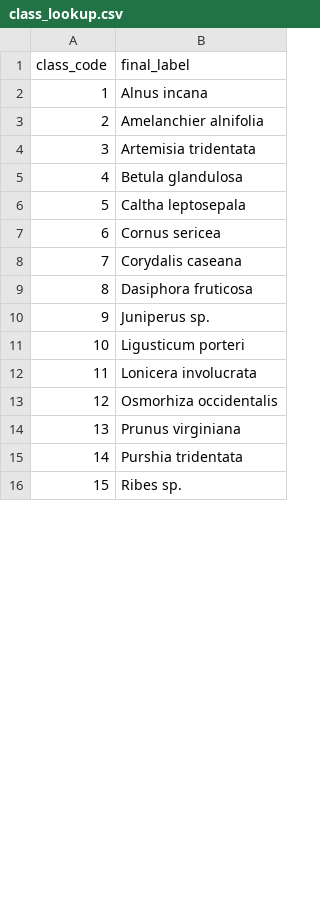
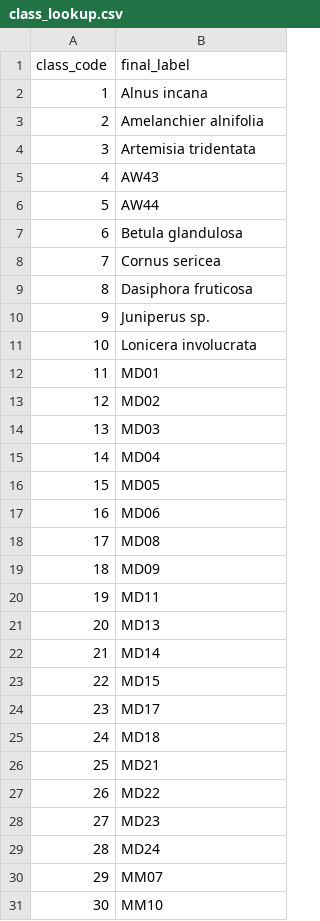
Before and after one commit to rmbl-chess/CHESS_meadow_clustering, a CSV file: data/derived/aop_classified/class_lookup.csv, drawn as a sheet; only a part is shown; the shorter side is filled out with more unchanged rows; removed rows and columns are numbered as before the commit, all else as after; the diff covers the shown part only; the diff names each change by its address in the sheet, - before the commit and + after, or states it on an @@ line.

```diff
--- a/data/derived/aop_classified/class_lookup.csv
+++ b/data/derived/aop_classified/class_lookup.csv
+row 5: 4 | AW43
+row 6: 5 | AW44
@@ column A (class_code) renumbered between rows 7 and 63 @@
-row 6: 5 | Caltha leptosepala
-row 8: 7 | Corydalis caseana
-row 11: 10 | Ligusticum porteri
-B12 (final_label): Osmorhiza occidentalis
+B12 (final_label): MD01
+row 13: 12 | MD02
+row 14: 13 | MD03
+row 15: 14 | MD04
+row 16: 15 | MD05
+row 17: 16 | MD06
+row 18: 17 | MD08
+row 19: 18 | MD09
+row 20: 19 | MD11
+row 21: 20 | MD13
+row 22: 21 | MD14
+row 23: 22 | MD15
+row 24: 23 | MD17
+row 25: 24 | MD18
+row 26: 25 | MD21
+row 27: 26 | MD22
+row 28: 27 | MD23
+row 29: 28 | MD24
+row 30: 29 | MM07
+row 31: 30 | MM10
```
Also changed, not shown: 23 added rows and 31 removed rows elsewhere in this file, 7 other files.
